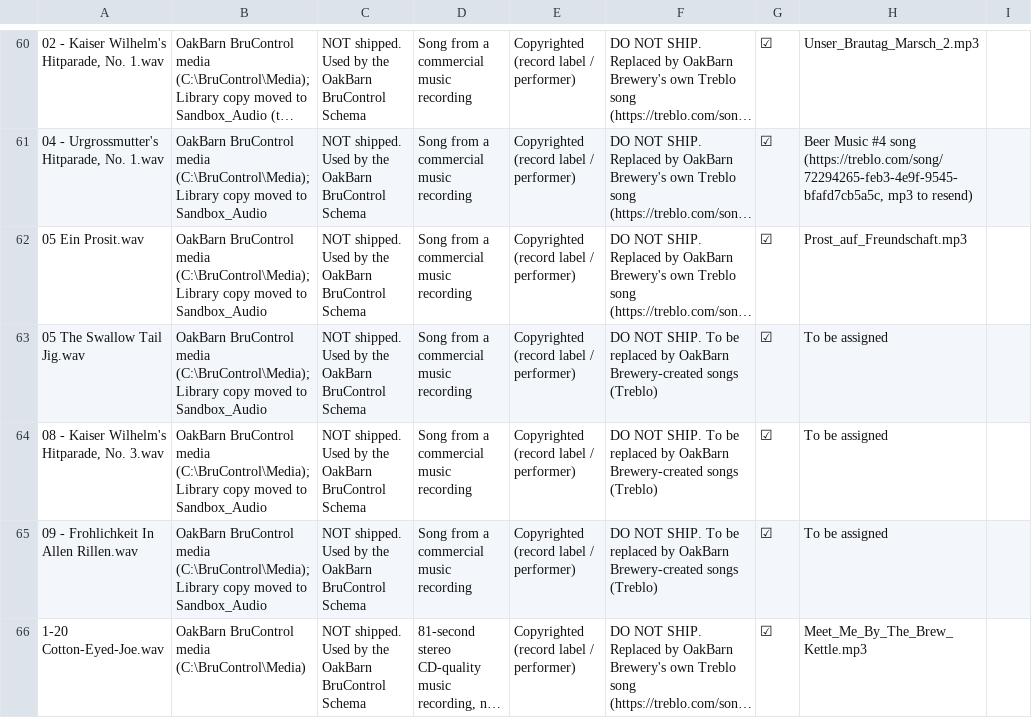
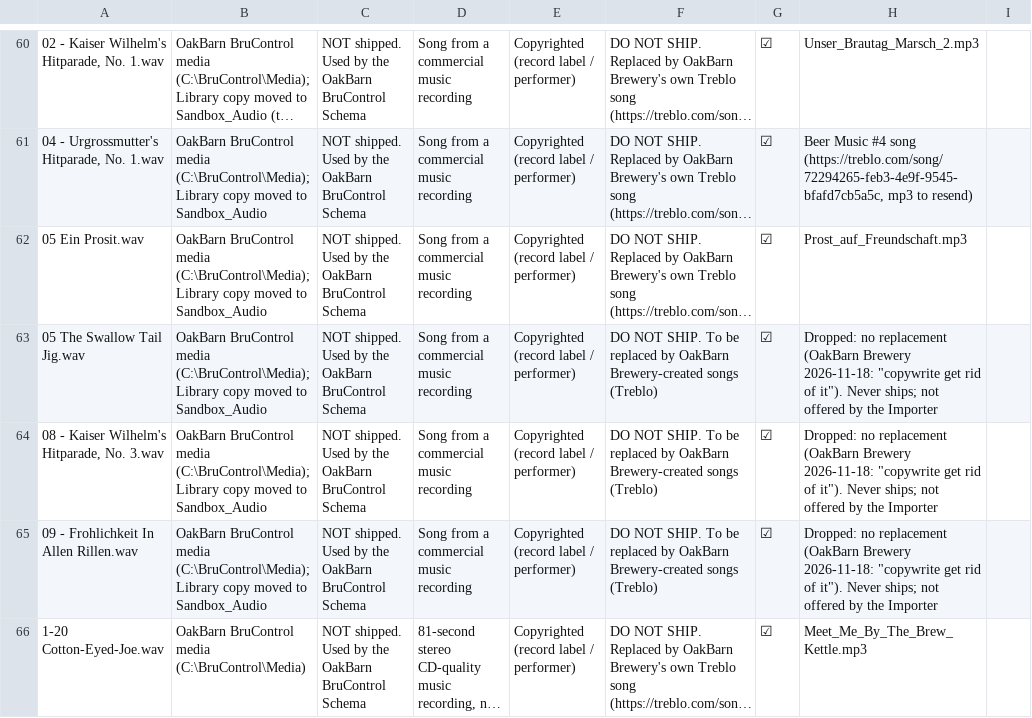
Before and after one commit to oakbarn/Skynet_Brewery, a CSV file: docs/Media_Licenses.csv, drawn as a sheet; only a part is shown, gaps mark what is left out; long unchanged cells end in …; the diff covers the shown part only; the diff names each change by its address in the sheet, - before the commit and + after, or states it on an @@ line.

```diff
--- a/docs/Media_Licenses.csv
+++ b/docs/Media_Licenses.csv
-H63:H65: To be assigned
+H63:H65: Dropped: no replacement (OakBarn Brewery 2026-11-18: "copywrite get rid of it"). Never ships; not offered by the Importer
```
Also changed, not shown: 21 edited cells elsewhere in this file, 2 other files.
